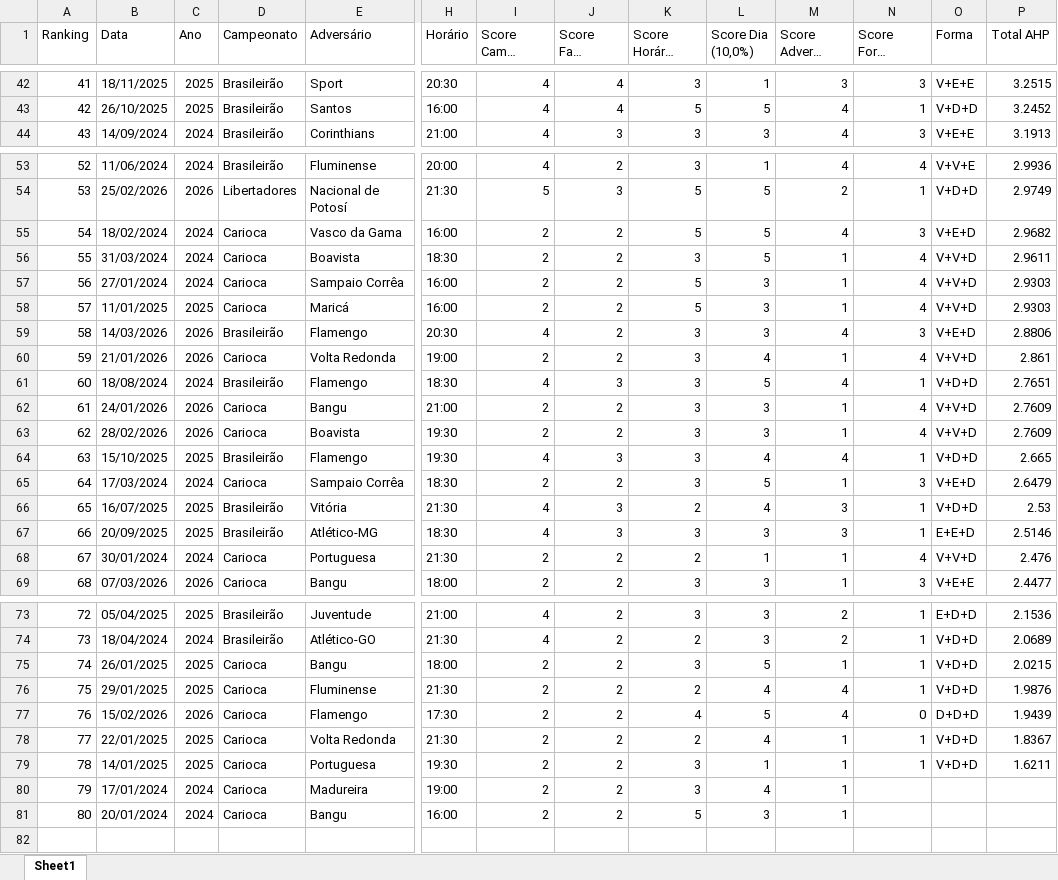
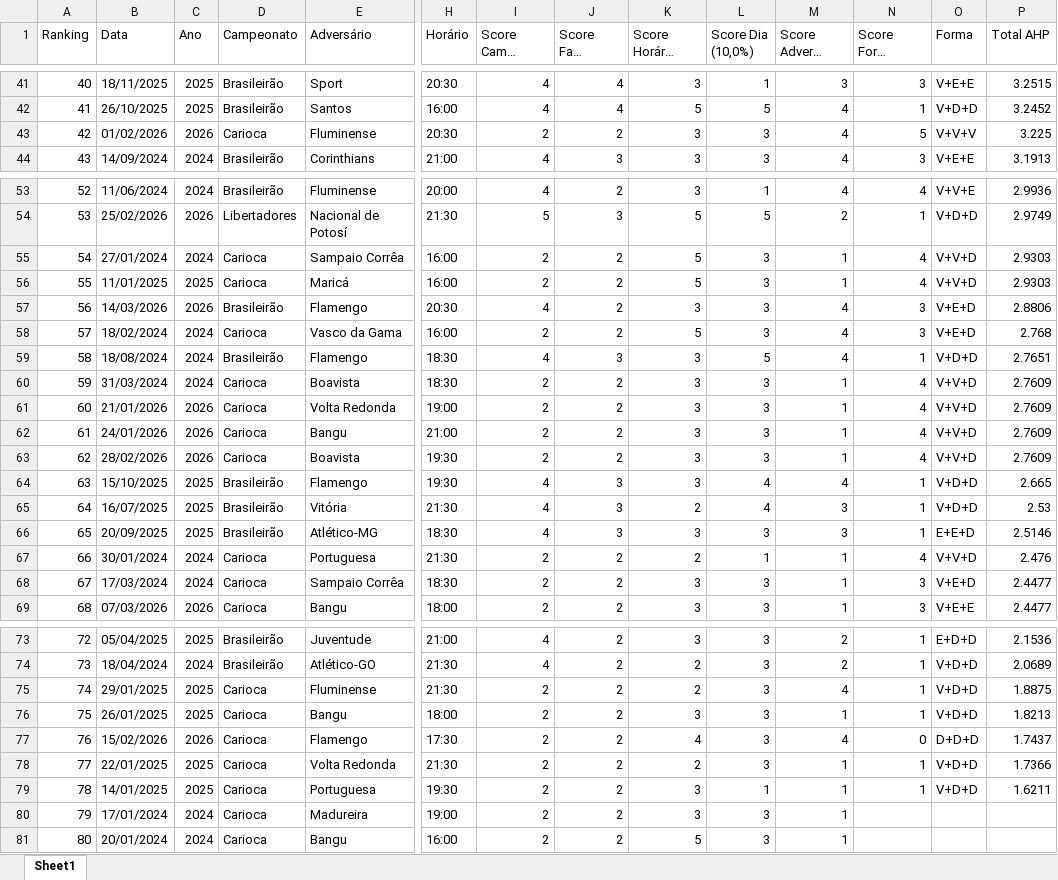
Before and after one commit to phag-98/dash-ticket, an Excel workbook: AHP_Pontuacao_Partidas.xlsx, sheet Sheet1, drawn as a sheet; only a part is shown, gaps mark what is left out; long unchanged cells end in …; values as stored, in another font and other column widths than the file's, no borders; removed rows and columns are numbered as before the commit, all else as after; rows hold the shown columns only; the diff covers the shown part only; the diff names each change by its address in the sheet, - before the commit and + after, or states it on an @@ line.

```diff
--- a/AHP_Pontuacao_Partidas.xlsx (sheet Sheet1)
+++ b/AHP_Pontuacao_Partidas.xlsx (sheet Sheet1)
@@ column A (Ranking) renumbered between rows 33 and 75 @@
+row 43: 42 | 01/02/2026 | 2026 | Carioca | Fluminense | 20:30 | 2 | 2 | 3 | 3 | 4 | 5 | V+V+V | 3.225
-row 55: 54 | 18/02/2024 | 2024 | Carioca | Vasco da Gama | 16:00 | 2 | 2 | 5 | 5 | 4 | 3 | V+E+D | 2.9682
-row 56: 55 | 31/03/2024 | 2024 | Carioca | Boavista | 18:30 | 2 | 2 | 3 | 5 | 1 | 4 | V+V+D | 2.9611
-row 60: 59 | 21/01/2026 | 2026 | Carioca | Volta Redonda | 19:00 | 2 | 2 | 3 | 4 | 1 | 4 | V+V+D | 2.861
+row 58: 57 | 18/02/2024 | 2024 | Carioca | Vasco da Gama | 16:00 | 2 | 2 | 5 | 3 | 4 | 3 | V+E+D | 2.768
+row 60: 59 | 31/03/2024 | 2024 | Carioca | Boavista | 18:30 | 2 | 2 | 3 | 3 | 1 | 4 | V+V+D | 2.7609
+row 61: 60 | 21/01/2026 | 2026 | Carioca | Volta Redonda | 19:00 | 2 | 2 | 3 | 3 | 1 | 4 | V+V+D | 2.7609
-row 65: 64 | 17/03/2024 | 2024 | Carioca | Sampaio Corrêa | 18:30 | 2 | 2 | 3 | 5 | 1 | 3 | V+E+D | 2.6479
+row 68: 67 | 17/03/2024 | 2024 | Carioca | Sampaio Corrêa | 18:30 | 2 | 2 | 3 | 3 | 1 | 3 | V+E+D | 2.4477
-row 75: 74 | 26/01/2025 | 2025 | Carioca | Bangu | 18:00 | 2 | 2 | 3 | 5 | 1 | 1 | V+D+D | 2.0215
-L75 (Score Dia (10,0%)): 4
+L75 (Score Dia (10,0%)): 3
-P75 (Total AHP): 1.9876
+P75 (Total AHP): 1.8875
+row 76: 75 | 26/01/2025 | 2025 | Carioca | Bangu | 18:00 | 2 | 2 | 3 | 3 | 1 | 1 | V+D+D | 1.8213
-L77 (Score Dia (10,0%)): 5
+L77 (Score Dia (10,0%)): 3
-P77 (Total AHP): 1.9439
+P77 (Total AHP): 1.7437
-L78 (Score Dia (10,0%)): 4
+L78 (Score Dia (10,0%)): 3
-P78 (Total AHP): 1.8367
+P78 (Total AHP): 1.7366
-L80 (Score Dia (10,0%)): 4
+L80 (Score Dia (10,0%)): 3
```
Also changed, not shown: 1 removed row elsewhere in this sheet, 2 other files.
